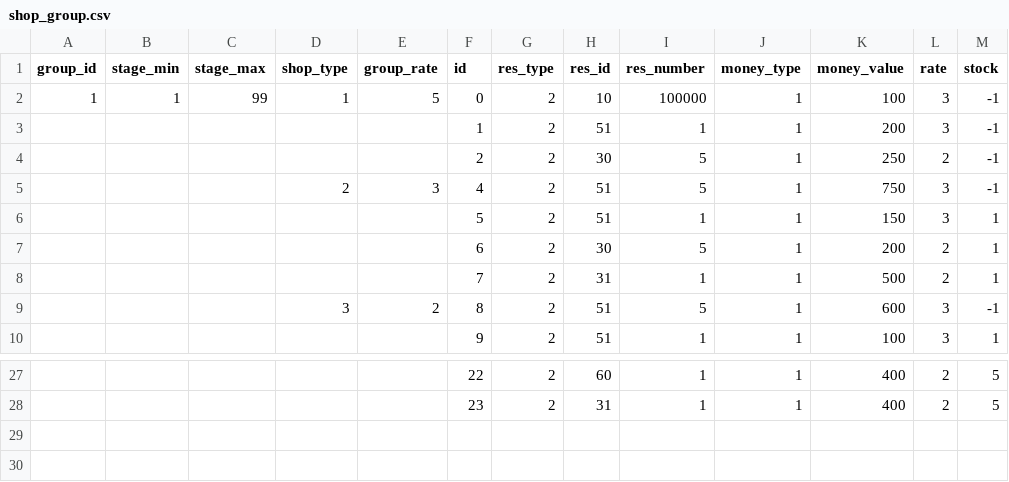
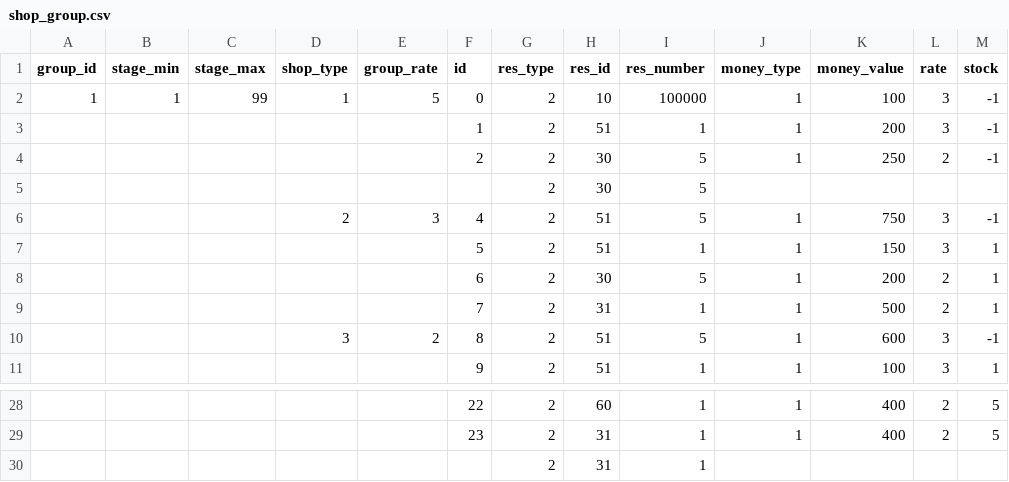
Before and after one commit to haivd031194/UISystem, a CSV file: Assets/Zitga/CSVSerializer/Demo/shop_group.csv, drawn as a sheet; only a part is shown, gaps mark what is left out.

```diff
--- a/Assets/Zitga/CSVSerializer/Demo/shop_group.csv
+++ b/Assets/Zitga/CSVSerializer/Demo/shop_group.csv
@@ -4,2 +4,3 @@ group_id,stage_min,stage_max,shop_type,group_rate,id,res_type,res_id,res_number,
 ,,,,,2,2,30,5,1,250,2,-1
+,,,,,,2,30,5,,,,
 ,,,2,3,4,2,51,5,1,750,3,-1
@@ -28 +29,2 @@ group_id,stage_min,stage_max,shop_type,group_rate,id,res_type,res_id,res_number,
 ,,,,,23,2,31,1,1,400,2,5
+,,,,,,2,31,1,,,,
```
Also changed, not shown: 3 other files.
